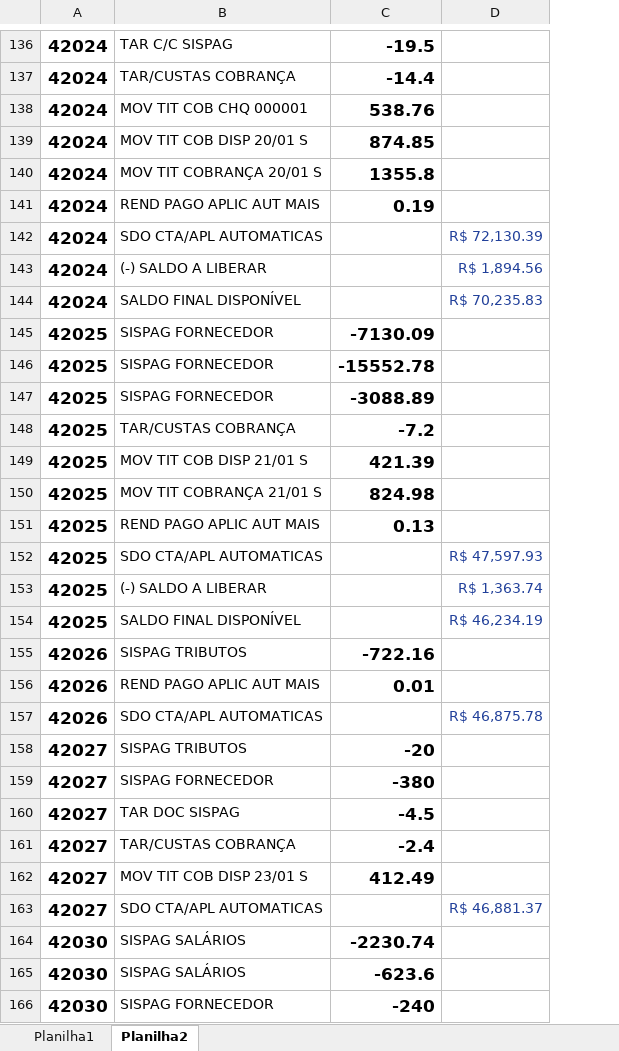
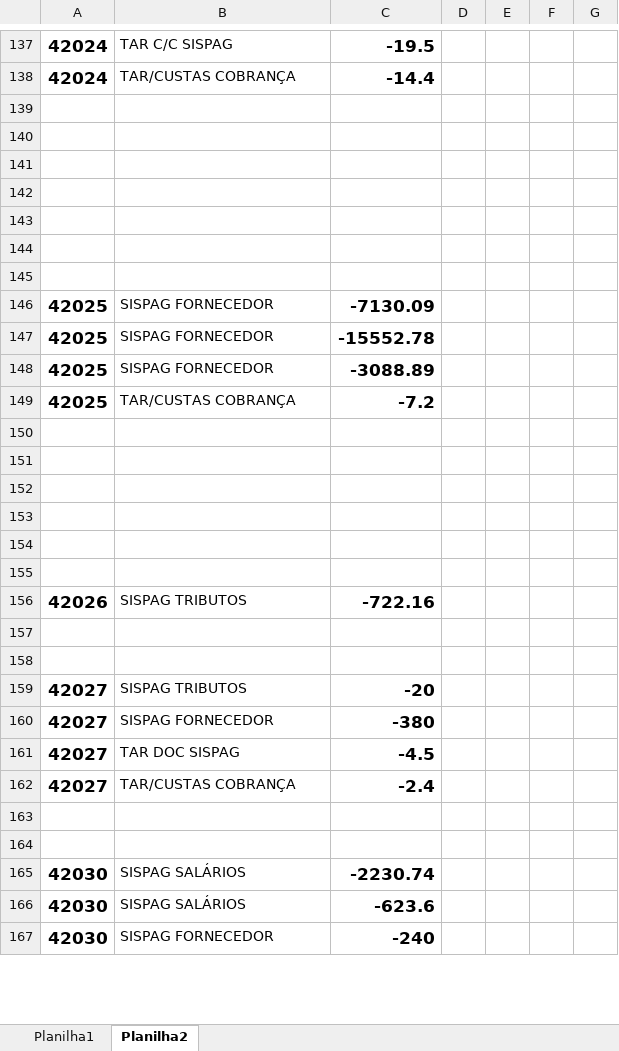
Before and after one commit to betodalas/conciliation, an Excel workbook: cgi-bin/conciliacao.xlsx, sheet Planilha2, drawn as a sheet; only a part is shown, gaps mark what is left out; values as stored, in another font and other column widths than the file's, no borders; removed rows and columns are numbered as before the commit, all else as after; the diff covers the shown part only; the diff names each change by its address in the sheet, - before the commit and + after, or states it on an @@ line.

```diff
--- a/cgi-bin/conciliacao.xlsx (sheet Planilha2)
+++ b/cgi-bin/conciliacao.xlsx (sheet Planilha2)
-column D, rows 142-163: R$ 72,130.39 | R$ 1,894.56 | R$ 70,235.83 |  |  |  |  |  |  |  | R$ 47,597.93 | R$ 1,363.74 | R$ 46,234.19 |  |  | R$ 46,875.78 |  |  |  |  |  | R$ 46,881.37
+column D, empty
+column E, empty
+column F, empty
+column G, empty
-row 139: 42024 | MOV TIT COB CHQ 000001 | 538.76
+row 139: (empty)
-row 140: 42024 | MOV TIT COB DISP 20/01 S | 874.85
+row 140: (empty)
-row 141: 42024 | MOV TIT COBRANÇA 20/01 S | 1355.8
+row 141: (empty)
-row 142: 42024 | REND PAGO APLIC AUT MAIS | 0.19
+row 142: (empty)
-row 143: 42024 | SDO CTA/APL AUTOMATICAS |  | R$ 72,130.39
+row 143: (empty)
-row 144: 42024 | (-) SALDO A LIBERAR |  | R$ 1,894.56
+row 144: (empty)
-row 145: 42024 | SALDO FINAL DISPONÍVEL |  | R$ 70,235.83
+row 145: (empty)
-row 150: 42025 | MOV TIT COB DISP 21/01 S | 421.39
+row 150: (empty)
-row 151: 42025 | MOV TIT COBRANÇA 21/01 S | 824.98
+row 151: (empty)
-row 152: 42025 | REND PAGO APLIC AUT MAIS | 0.13
+row 152: (empty)
-row 153: 42025 | SDO CTA/APL AUTOMATICAS |  | R$ 47,597.93
+row 153: (empty)
-row 154: 42025 | (-) SALDO A LIBERAR |  | R$ 1,363.74
+row 154: (empty)
-row 155: 42025 | SALDO FINAL DISPONÍVEL |  | R$ 46,234.19
+row 155: (empty)
-row 157: 42026 | REND PAGO APLIC AUT MAIS | 0.01
+row 157: (empty)
-row 158: 42026 | SDO CTA/APL AUTOMATICAS |  | R$ 46,875.78
+row 158: (empty)
-row 163: 42027 | MOV TIT COB DISP 23/01 S | 412.49
+row 163: (empty)
-row 164: 42027 | SDO CTA/APL AUTOMATICAS |  | R$ 46,881.37
+row 164: (empty)
```
Also changed, not shown: 1 added row, 5 removed rows, 195 edited cells and cell formats elsewhere in this sheet, sheet Planilha1, html/upload/conciliacao.xlsx, 11 other files.
